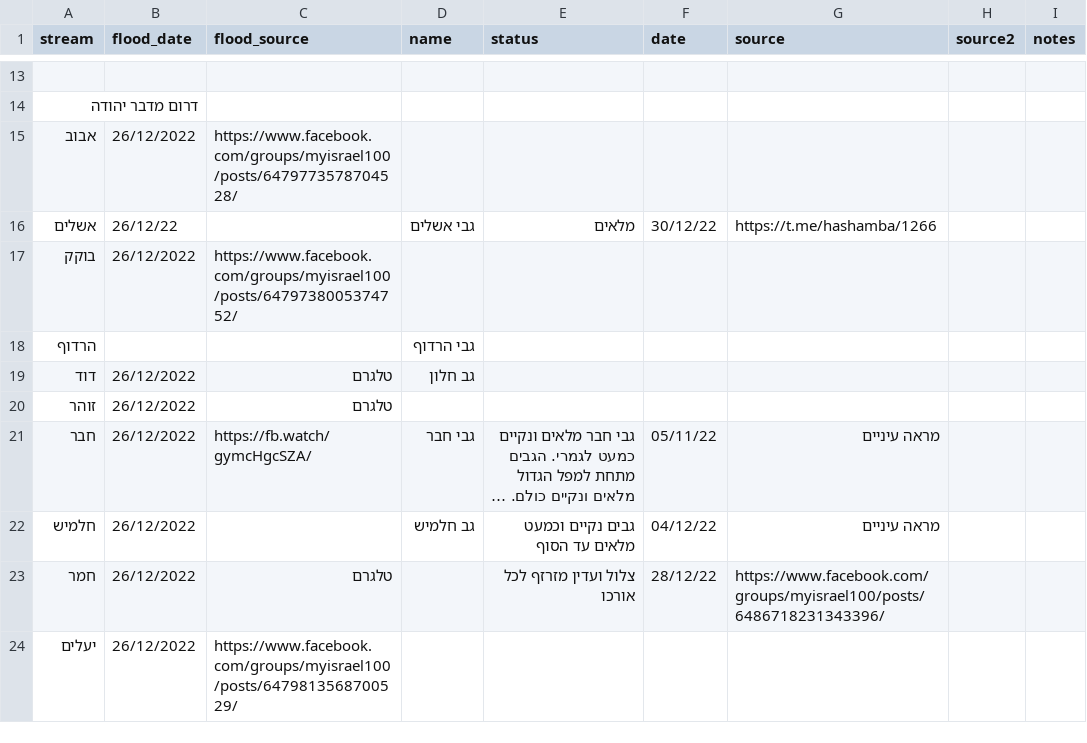
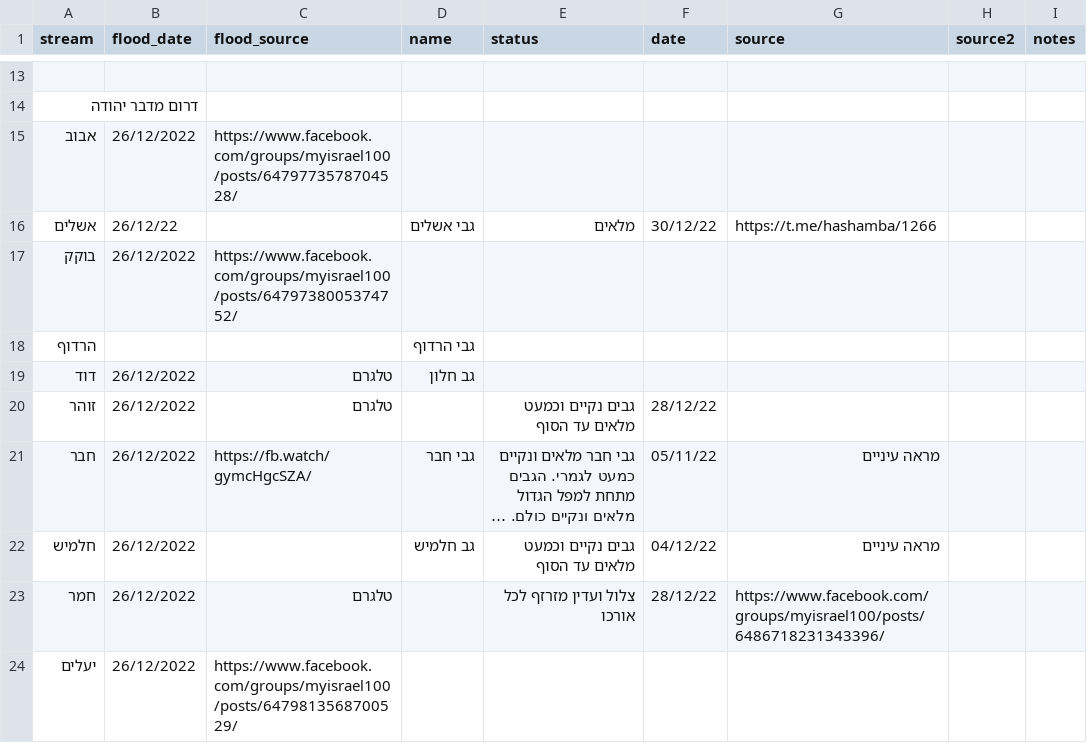
Before and after one commit to amiad/IHMGeoJSONWaterholes, a CSV file: floods.csv, drawn as a sheet; only a part is shown, gaps mark what is left out; long unchanged cells end in …; the diff names each change by its address in the sheet, - before the commit and + after, or states it on an @@ line.

Commit message:
update source.geojson 2023-01-02-18:50

```diff
--- a/floods.csv
+++ b/floods.csv
-E20 (status): (empty)
+E20 (status): גבים נקיים וכמעט מלאים עד הסוף
-F20 (date): (empty)
+F20 (date): 28/12/22
```
Also changed, not shown: 1 other file.
